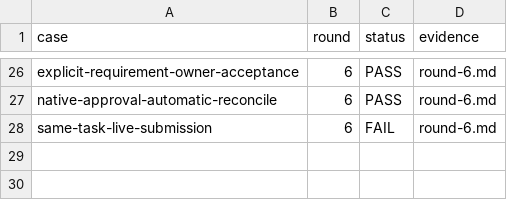
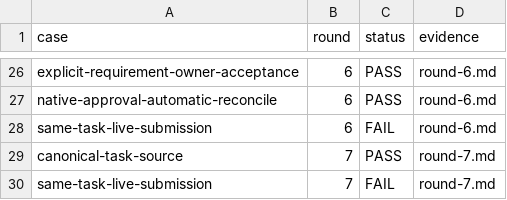
Before and after one commit to HiQ-AI/dingtalk-dsh-assistant, a CSV file: docs/acceptance/board-loading-session-repair/matrix.csv, drawn as a sheet; only a part is shown, gaps mark what is left out; the diff names each change by its address in the sheet, - before the commit and + after, or states it on an @@ line.

```diff
--- a/docs/acceptance/board-loading-session-repair/matrix.csv
+++ b/docs/acceptance/board-loading-session-repair/matrix.csv
+row 29: canonical-task-source | 7 | PASS | round-7.md
+row 30: same-task-live-submission | 7 | FAIL | round-7.md
```
Also changed, not shown: 23 other files.
